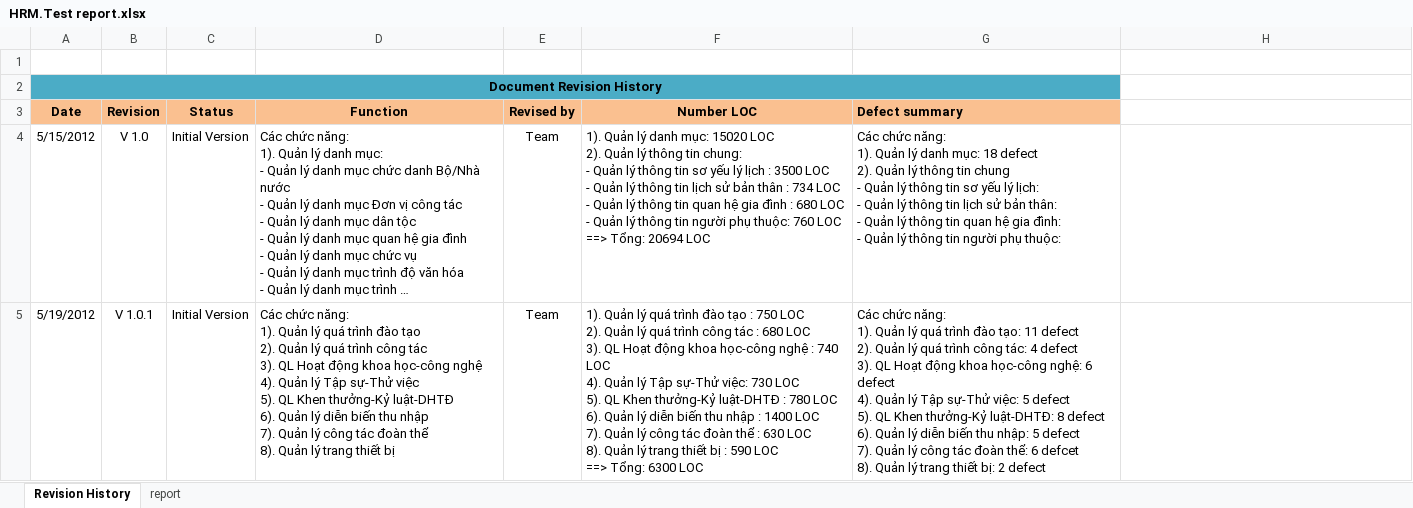
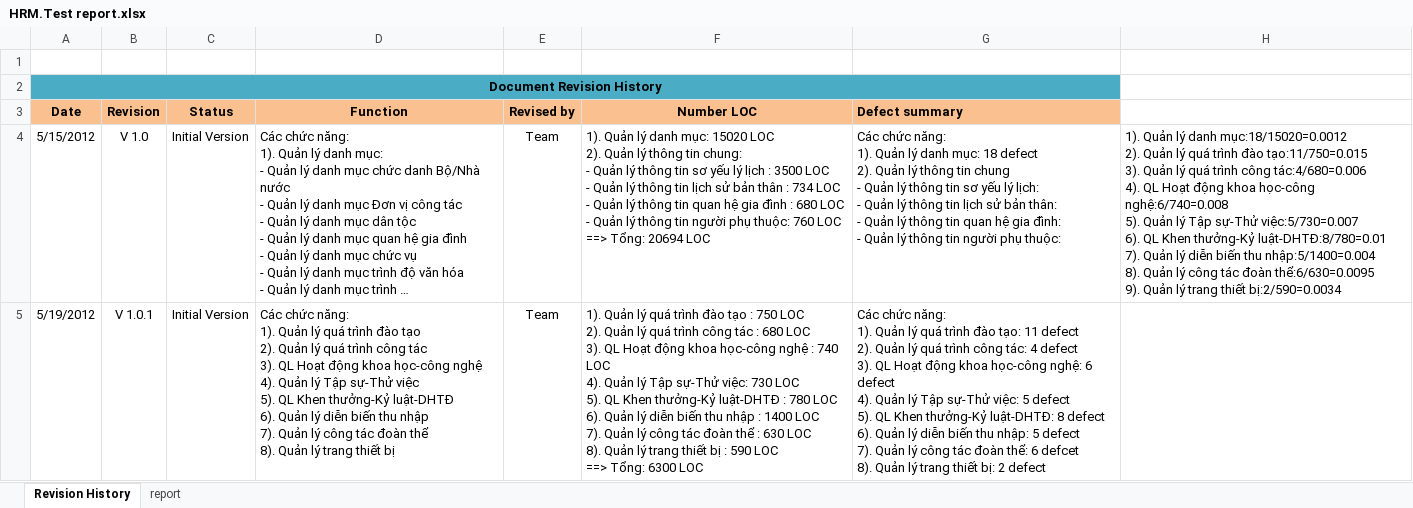
Before and after one commit to hieu292/hrm-k14vlu, an Excel workbook: Testting/TestCase Template/HRM.Test report.xlsx, sheet Revision History, drawn as a sheet; long unchanged cells end in …; values as stored, in another font and other column widths than the file's, no borders; ↵ is a line break in a cell; the diff names each change by its address in the sheet, - before the commit and + after, or states it on an @@ line.

```diff
--- a/Testting/TestCase Template/HRM.Test report.xlsx (sheet Revision History)
+++ b/Testting/TestCase Template/HRM.Test report.xlsx (sheet Revision History)
-H4: (empty)
+H4: 1). Quản lý danh mục:18/15020=0.0012 ↵ 2). Quản lý quá trình đào tạo:11/750=0.015 ↵ 3). Quản lý quá trình công tác:4/680=0.006 ↵ 4). QL Hoạt động khoa học-công nghệ:6/740=0.008 ↵ 5). Quản lý Tập sự-Thử việc:5/730=0.007 ↵ 6). QL Khen thưởng-Kỷ luật-DHTĐ:8/780=0.01 ↵ 7). Quản lý diễn biến thu nhập:5/1400=0.004 ↵ 8). Quản lý công tác đoàn thể:6/630=0.0095 ↵ 9). Quản lý trang thiết bị:2/590=0.0034
```
